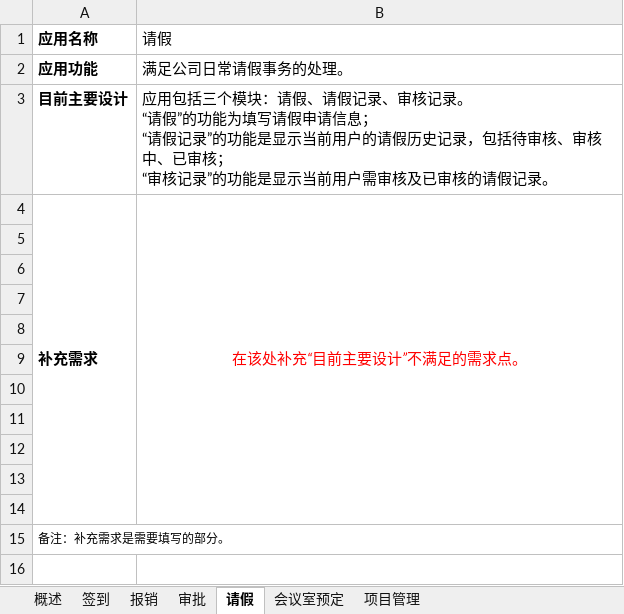
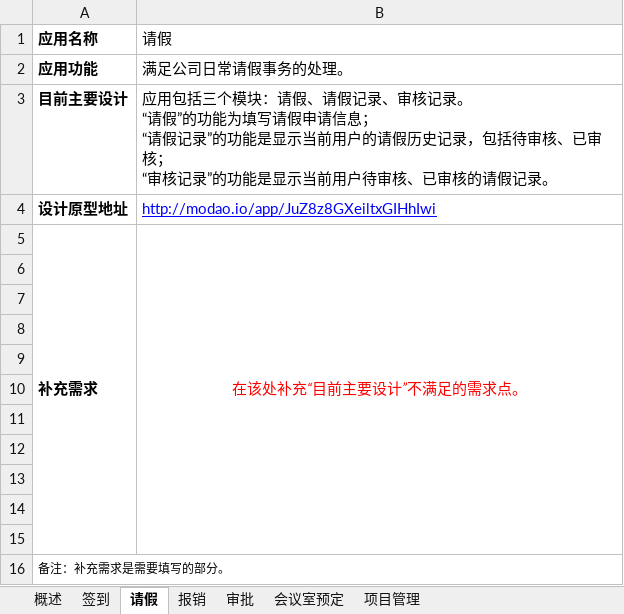
Before and after one commit to ccliu2015/WeixinMertirial, an Excel workbook: 微信企业号应用需求搜集单.xlsx, sheet 请假, drawn as a sheet; values as stored, in another font and other column widths than the file's, no borders; ↵ is a line break in a cell; the diff names each change by its address in the sheet, - before the commit and + after, or states it on an @@ line.

```diff
--- a/微信企业号应用需求搜集单.xlsx (sheet 请假)
+++ b/微信企业号应用需求搜集单.xlsx (sheet 请假)
@@ sheet tab order changed: 概述 | 签到 | 请假 | 报销 | 审批 | 会议室预定 | 项目管理 @@
-B3 (请假): …待审核、审核中、已审核； ↵ “审核记录”的功能是显示当前用户需审核及已审核的…
+B3 (请假): …待审核、已审核； ↵ “审核记录”的功能是显示当前用户待审核、已审核的…
+row 4: 设计原型地址 | http://modao.io/app/JuZ8z8GXeiltxGIHhIwi
```
Also changed, not shown: sheet 审批, sheet 会议室预定, sheet 报销, sheet 签到, sheet 项目管理.
